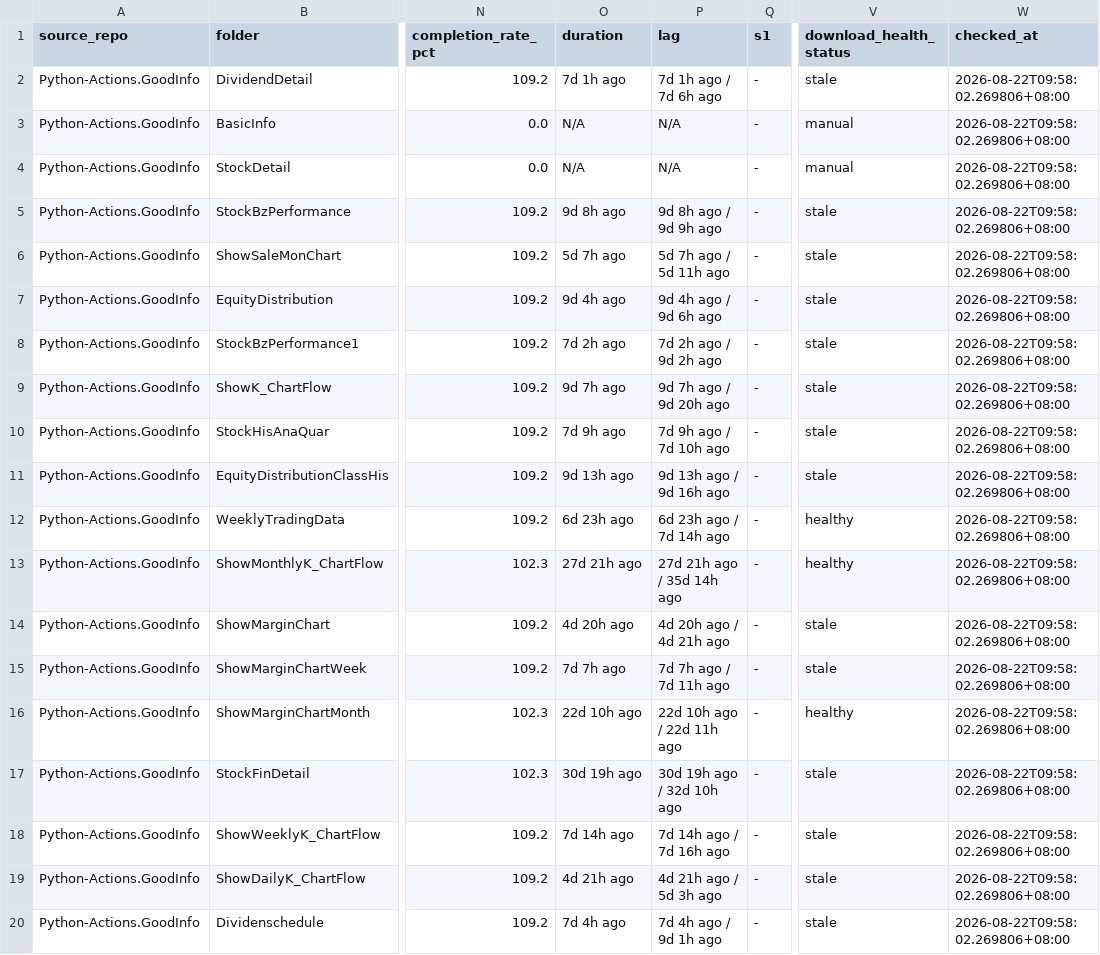
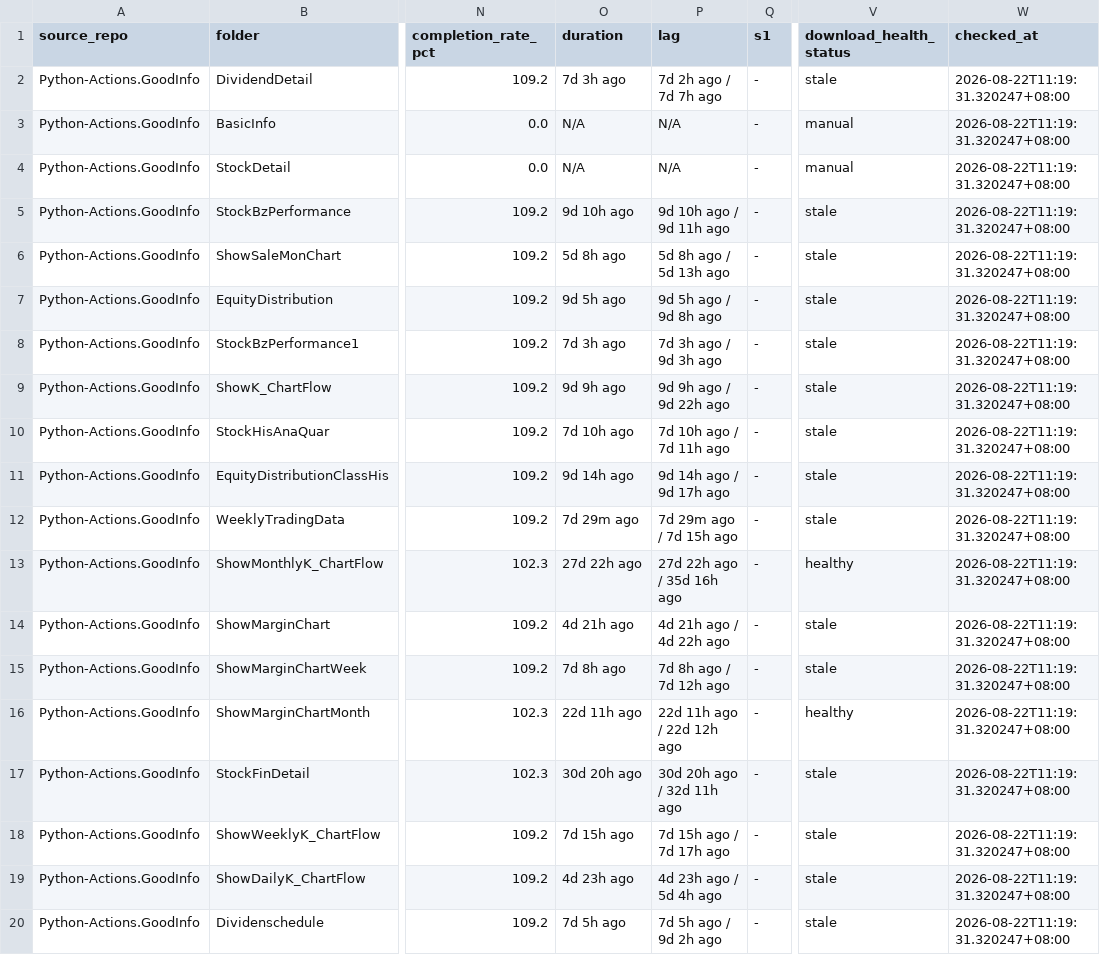
Before and after one commit to wenchiehlee-investment/Python-Actions.GoodInfo, a CSV file: data/upstream/goodinfo_download_health.csv, drawn as a sheet; only a part is shown, gaps mark what is left out; the diff names each change by its address in the sheet, - before the commit and + after, or states it on an @@ line.

Commit message:
🔄 synced file(s) with wenchiehlee-investment/Python-Actions.GoodInfo

```diff
--- a/data/upstream/goodinfo_download_health.csv
+++ b/data/upstream/goodinfo_download_health.csv
-O2 (duration): 7d 1h ago
+O2 (duration): 7d 3h ago
-P2 (lag): 7d 1h ago / 7d 6h ago
+P2 (lag): 7d 2h ago / 7d 7h ago
-W2:W20 (checked_at): 2026-08-22T09:58:02.269806+08:00
+W2:W20 (checked_at): 2026-08-22T11:19:31.320247+08:00
-O5 (duration): 9d 8h ago
+O5 (duration): 9d 10h ago
-P5 (lag): 9d 8h ago / 9d 9h ago
+P5 (lag): 9d 10h ago / 9d 11h ago
-O6 (duration): 5d 7h ago
+O6 (duration): 5d 8h ago
-P6 (lag): 5d 7h ago / 5d 11h ago
+P6 (lag): 5d 8h ago / 5d 13h ago
-O7 (duration): 9d 4h ago
+O7 (duration): 9d 5h ago
-P7 (lag): 9d 4h ago / 9d 6h ago
+P7 (lag): 9d 5h ago / 9d 8h ago
-O8 (duration): 7d 2h ago
+O8 (duration): 7d 3h ago
-P8 (lag): 7d 2h ago / 9d 2h ago
+P8 (lag): 7d 3h ago / 9d 3h ago
-O9 (duration): 9d 7h ago
+O9 (duration): 9d 9h ago
-P9 (lag): 9d 7h ago / 9d 20h ago
+P9 (lag): 9d 9h ago / 9d 22h ago
-O10 (duration): 7d 9h ago
+O10 (duration): 7d 10h ago
-P10 (lag): 7d 9h ago / 7d 10h ago
+P10 (lag): 7d 10h ago / 7d 11h ago
-O11 (duration): 9d 13h ago
+O11 (duration): 9d 14h ago
-P11 (lag): 9d 13h ago / 9d 16h ago
+P11 (lag): 9d 14h ago / 9d 17h ago
-O12 (duration): 6d 23h ago
+O12 (duration): 7d 29m ago
-P12 (lag): 6d 23h ago / 7d 14h ago
+P12 (lag): 7d 29m ago / 7d 15h ago
-V12 (download_health_status): healthy
+V12 (download_health_status): stale
-O13 (duration): 27d 21h ago
+O13 (duration): 27d 22h ago
-P13 (lag): 27d 21h ago / 35d 14h ago
+P13 (lag): 27d 22h ago / 35d 16h ago
-O14 (duration): 4d 20h ago
+O14 (duration): 4d 21h ago
-P14 (lag): 4d 20h ago / 4d 21h ago
+P14 (lag): 4d 21h ago / 4d 22h ago
-O15 (duration): 7d 7h ago
+O15 (duration): 7d 8h ago
-P15 (lag): 7d 7h ago / 7d 11h ago
+P15 (lag): 7d 8h ago / 7d 12h ago
-O16 (duration): 22d 10h ago
+O16 (duration): 22d 11h ago
-P16 (lag): 22d 10h ago / 22d 11h ago
+P16 (lag): 22d 11h ago / 22d 12h ago
-O17 (duration): 30d 19h ago
+O17 (duration): 30d 20h ago
-P17 (lag): 30d 19h ago / 32d 10h ago
+P17 (lag): 30d 20h ago / 32d 11h ago
-O18 (duration): 7d 14h ago
+O18 (duration): 7d 15h ago
-P18 (lag): 7d 14h ago / 7d 16h ago
+P18 (lag): 7d 15h ago / 7d 17h ago
-O19 (duration): 4d 21h ago
+O19 (duration): 4d 23h ago
-P19 (lag): 4d 21h ago / 5d 3h ago
+P19 (lag): 4d 23h ago / 5d 4h ago
-O20 (duration): 7d 4h ago
+O20 (duration): 7d 5h ago
-P20 (lag): 7d 4h ago / 9d 1h ago
+P20 (lag): 7d 5h ago / 9d 2h ago
```
